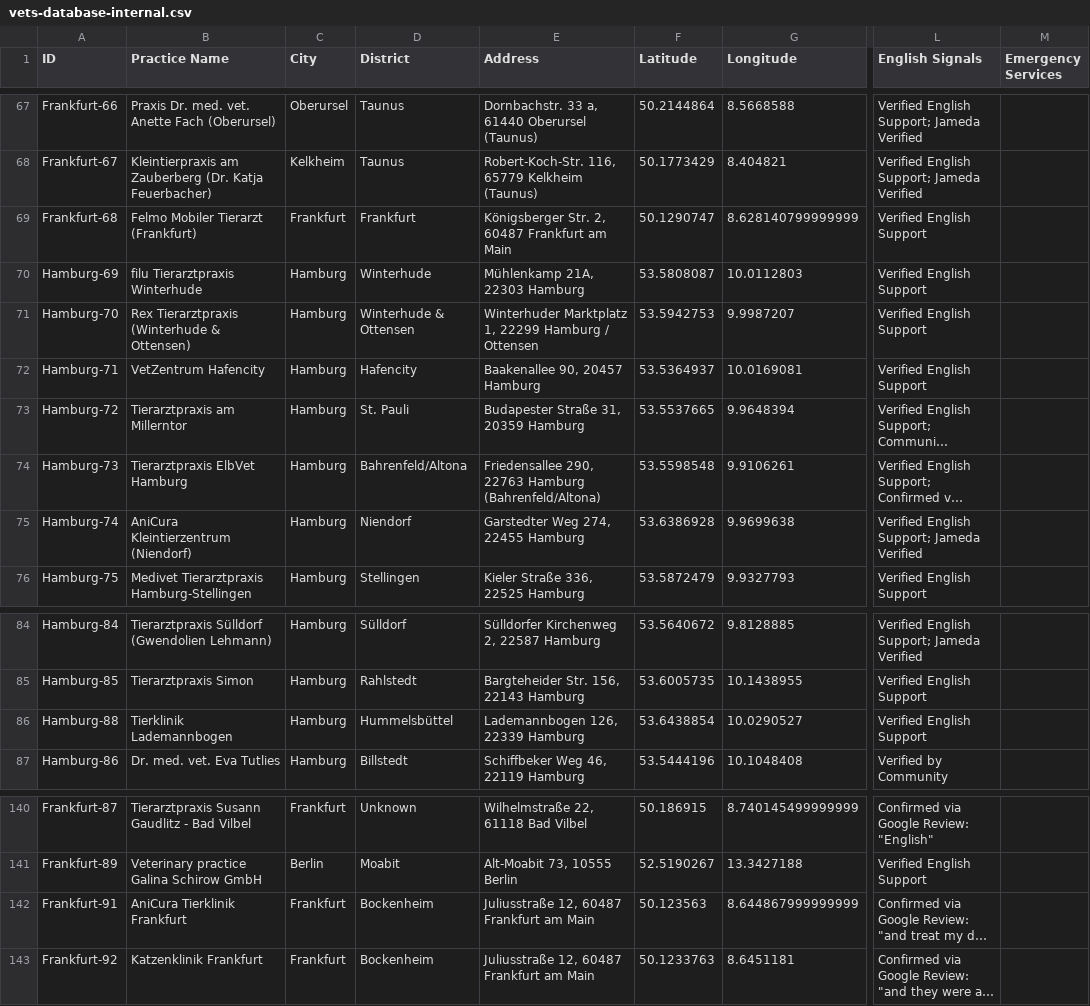
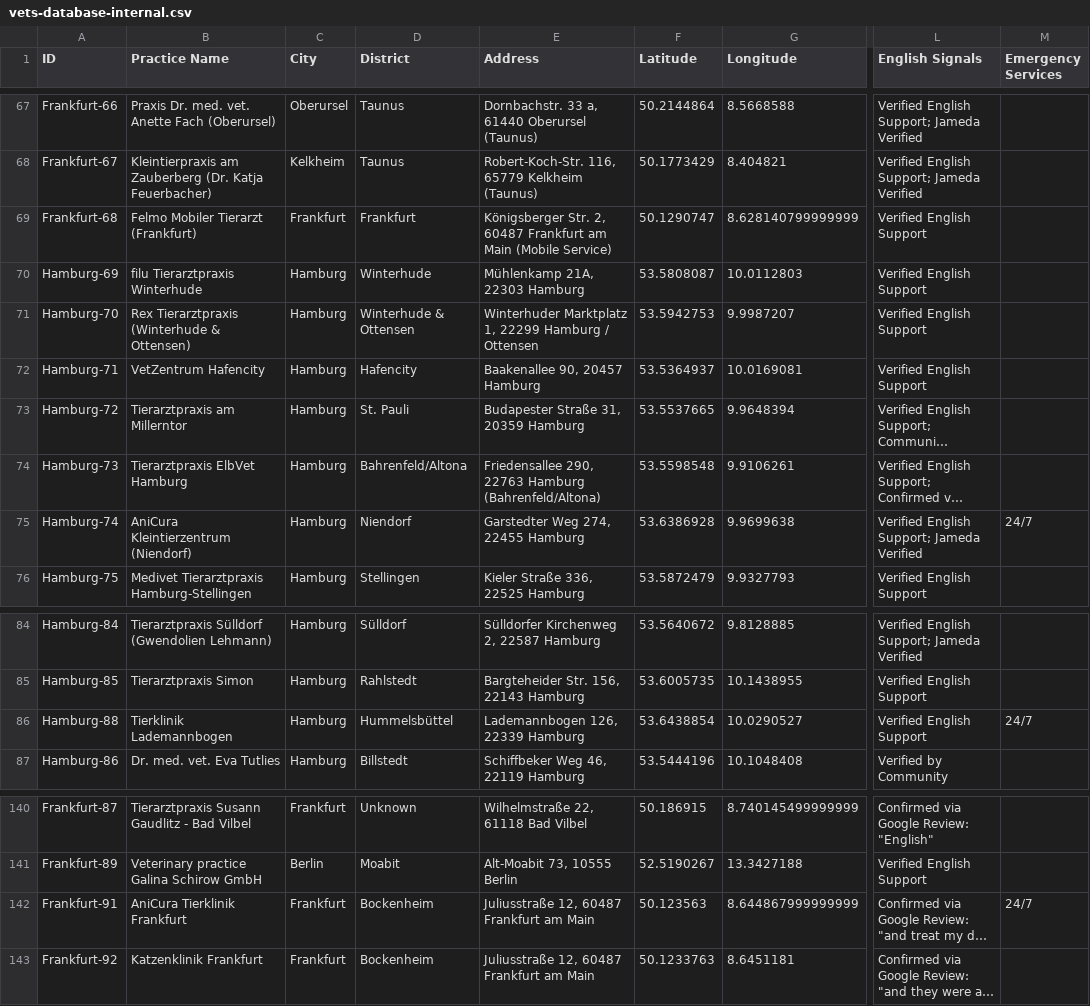
Before and after one commit to eoz1122/vet-directory, a CSV file: web-app/vets-database-internal.csv, drawn as a sheet; only a part is shown, gaps mark what is left out; long unchanged cells end in …; the diff covers the shown part only; the diff names each change by its address in the sheet, - before the commit and + after, or states it on an @@ line.

Commit message:
Updated mobile vet addresses for filter visibility; Marked 24/7 emergency clinics

```diff
--- a/web-app/vets-database-internal.csv
+++ b/web-app/vets-database-internal.csv
-E69 (Address): …am Main
+E69 (Address): …am Main (Mobile Service)
-M75 (Emergency Services): (empty)
+M75 (Emergency Services): 24/7
-M86 (Emergency Services): (empty)
+M86 (Emergency Services): 24/7
-M142 (Emergency Services): (empty)
+M142 (Emergency Services): 24/7
```
Also changed, not shown: 8 edited cells elsewhere in this file, 1 other file.
